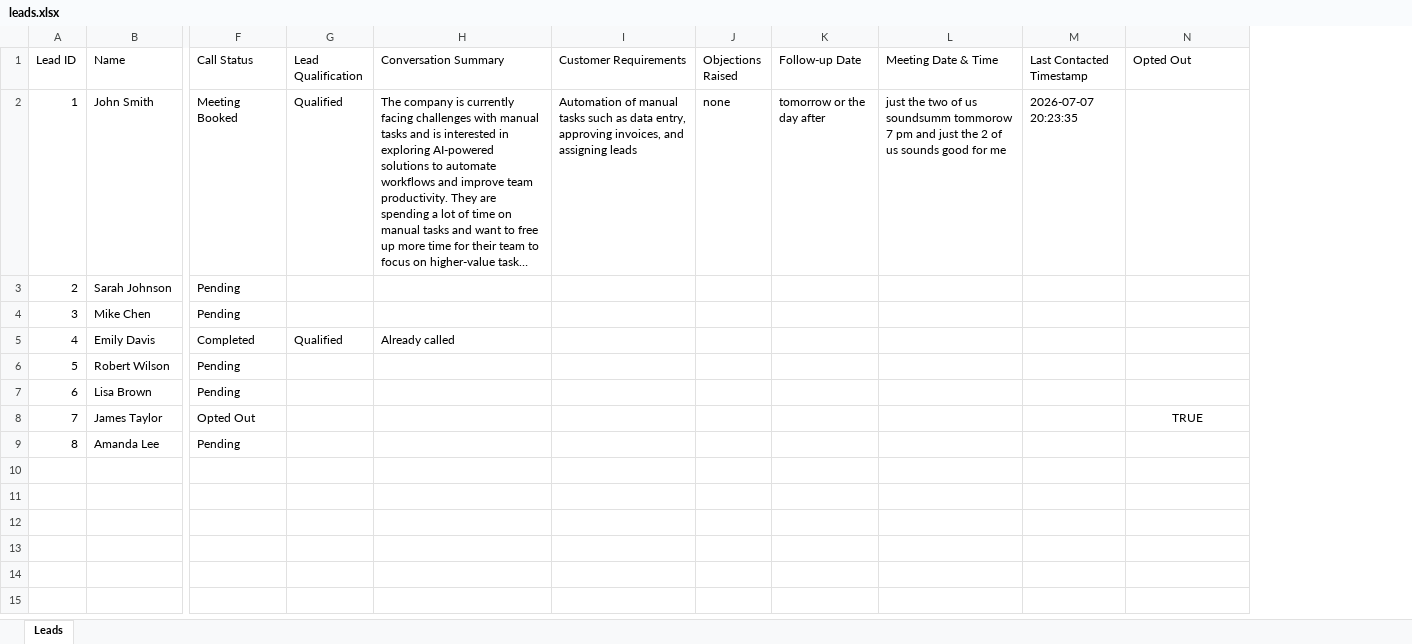
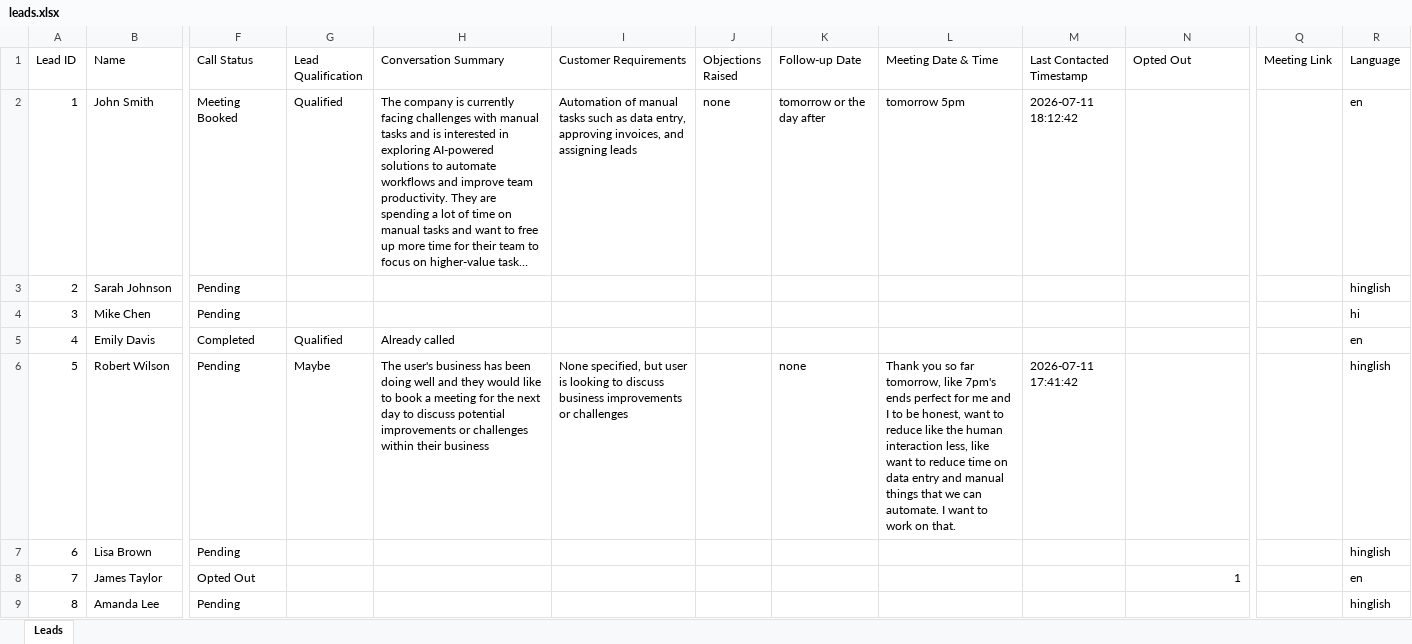
Before and after one commit to vanshx999/sales-voice-agent, an Excel workbook: data/leads.xlsx, sheet Leads, drawn as a sheet; only a part is shown, gaps mark what is left out; long unchanged cells end in …; values as stored, in another font and other column widths than the file's, no borders; the diff names each change by its address in the sheet, - before the commit and + after, or states it on an @@ line.

Commit message:
Add multilingual support (en/hi/hinglish) + meeting link generation

```diff
--- a/data/leads.xlsx (sheet Leads)
+++ b/data/leads.xlsx (sheet Leads)
+column Q (Meeting Link), empty
+column R (Language), rows 2-9: en | hinglish | hi | en | hinglish | hinglish | en | hinglish
-L2 (Meeting Date & Time): just the two of us soundsumm tommorow 7 pm and just the 2 of us sounds good for me
+L2 (Meeting Date & Time): tomorrow 5pm
-M2 (Last Contacted Timestamp): 2026-07-07 20:23:35
+M2 (Last Contacted Timestamp): 2026-07-11 18:12:42
-G6 (Lead Qualification): (empty)
+G6 (Lead Qualification): Maybe
-H6 (Conversation Summary): (empty)
+H6 (Conversation Summary): The user's business has been doing well and they would like to book a meeting for the next day to discuss potential improvements or challenges within their business
-I6 (Customer Requirements): (empty)
+I6 (Customer Requirements): None specified, but user is looking to discuss business improvements or challenges
-K6 (Follow-up Date): (empty)
+K6 (Follow-up Date): none
-L6 (Meeting Date & Time): (empty)
+L6 (Meeting Date & Time): Thank you so far tomorrow, like 7pm's ends perfect for me and I to be honest, want to reduce like the human interaction less, like want to reduce time on data entry and manual things that we can automate. I want to work on that.
-M6 (Last Contacted Timestamp): (empty)
+M6 (Last Contacted Timestamp): 2026-07-11 17:41:42
-N8 (Opted Out): TRUE
+N8 (Opted Out): 1
-N8 alignment: center
+N8 alignment: right
```
Also changed, not shown: 11 other files.
